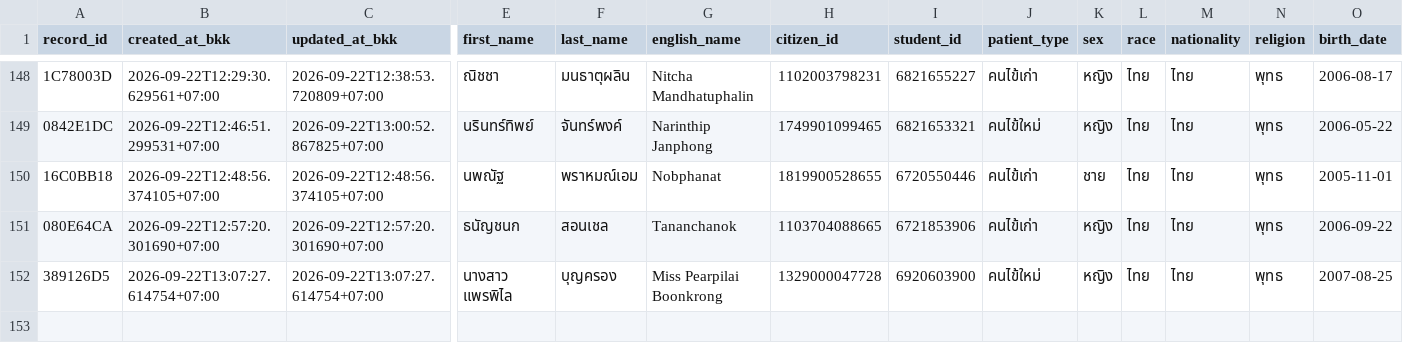
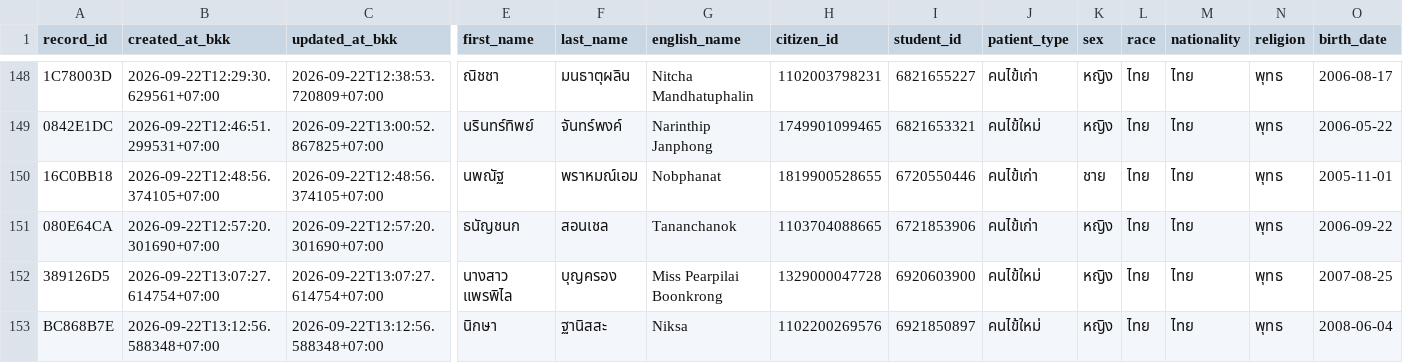
Before and after one commit to PythonianSt/OPD5, a CSV file: opd_records.csv, drawn as a sheet; only a part is shown, gaps mark what is left out; rows hold the shown columns only; the diff names each change by its address in the sheet, - before the commit and + after, or states it on an @@ line.

Commit message:
add OPD record BC868B7E 2026-09-22T13:12:56.588348+07:00

```diff
--- a/opd_records.csv
+++ b/opd_records.csv
+row 153: BC868B7E | 2026-09-22T13:12:56.588348+07:00 | 2026-09-22T13:12:56.588348+07:00 | นิกษา | ฐานิสสะ | Niksa | 1102200269576 | 6921850897 | คนไข้ใหม่ | หญิง | ไทย | ไทย | พุทธ | 2008-06-04
```
